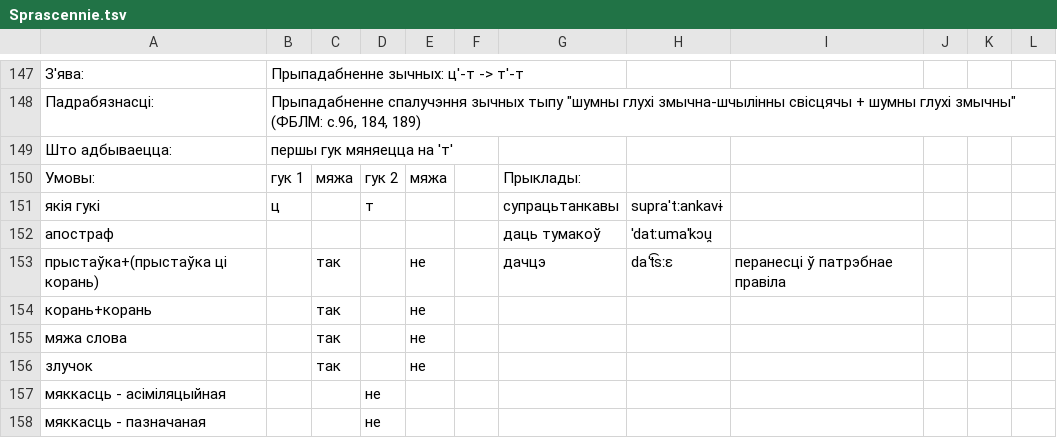
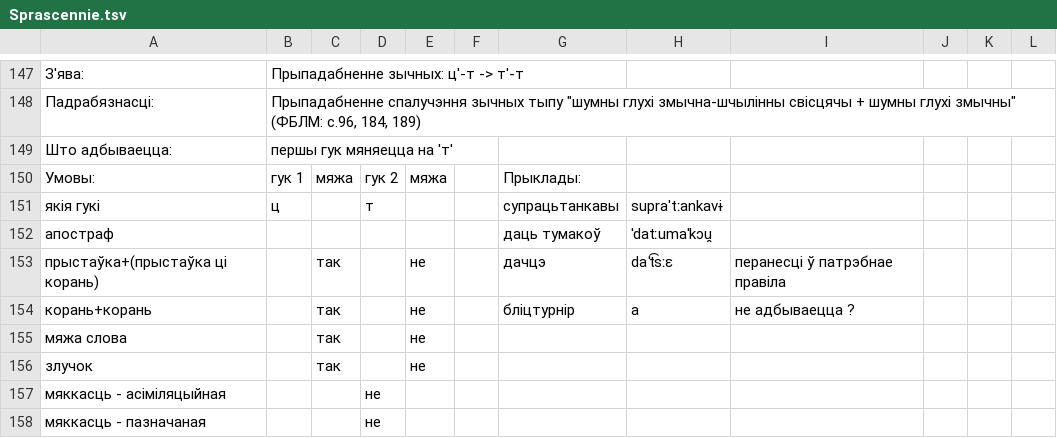
Before and after one commit to Belarus/BelG2P, a TSV file: src/Sprascennie.tsv, drawn as a sheet; only a part is shown, gaps mark what is left out.

```diff
--- a/src/Sprascennie.tsv
+++ b/src/Sprascennie.tsv
@@ -153,3 +153,3 @@
 прыстаўка+(прыстаўка ці корань)		так		не		дачцэ	daˈt͡sːɛ	перанесці ў патрэбнае правіла			
-корань+корань		так		не							
+корань+корань		так		не		бліцтурнір	a	не адбываецца  ?			
 мяжа слова		так		не							
```
Also changed, not shown: src/Miakkasc.tsv, src/Pryklady.tsv, 3 other files.
